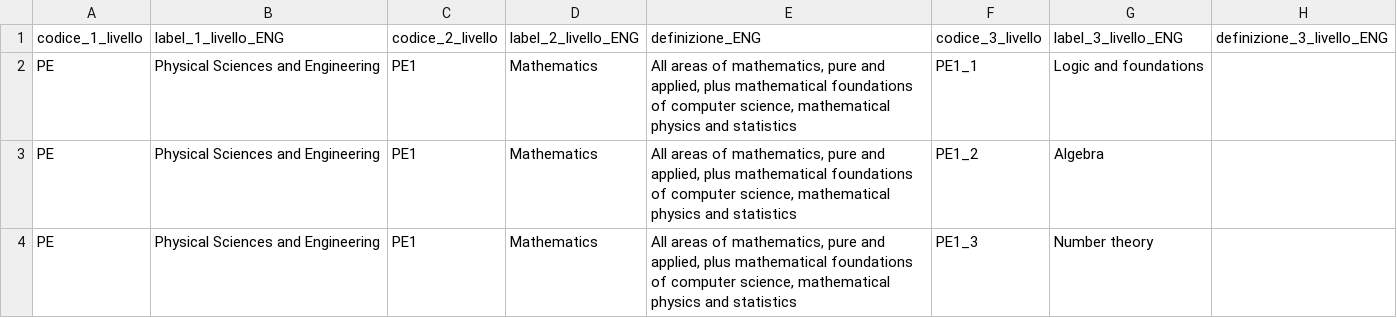
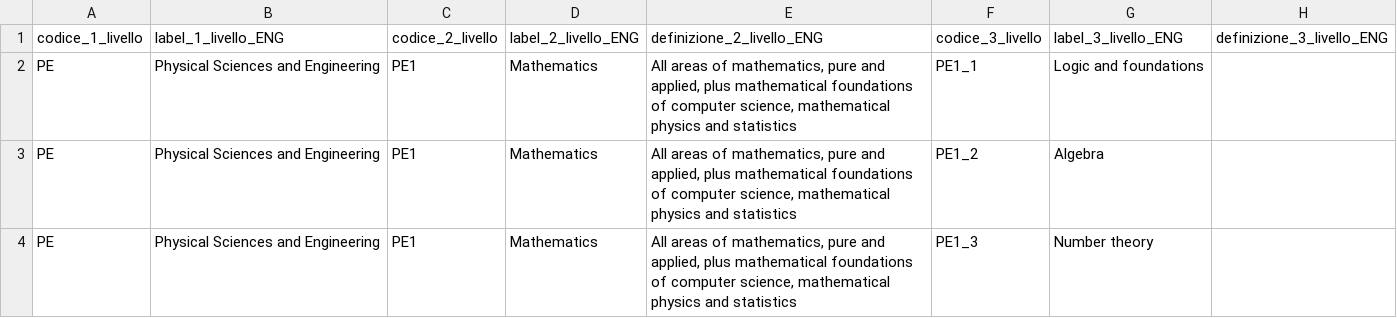
Before and after one commit to italia/daf-ontologie-vocabolari-controllati, a CSV file: VocabolariControllati/classifications-for-her/erc-panel-h2020-fp/erc-panel-h2020-fp.csv, drawn as a sheet; only a part is shown.

```diff
--- a/VocabolariControllati/classifications-for-her/erc-panel-h2020-fp/erc-panel-h2020-fp.csv
+++ b/VocabolariControllati/classifications-for-her/erc-panel-h2020-fp/erc-panel-h2020-fp.csv
@@ -1,2 +1,2 @@
-codice_1_livello,label_1_livello_ENG,codice_2_livello,label_2_livello_ENG,definizione_ENG,codice_3_livello,label_3_livello_ENG,definizione_3_livello_ENG
+codice_1_livello,label_1_livello_ENG,codice_2_livello,label_2_livello_ENG,definizione_2_livello_ENG,codice_3_livello,label_3_livello_ENG,definizione_3_livello_ENG
 PE,Physical Sciences and Engineering,PE1,Mathematics,"All areas of mathematics, pure and applied, plus mathematical foundations of computer science, mathematical physics and statistics",PE1_1,Logic and foundations,
```
Also changed, not shown: VocabolariControllati/classifications-for-universities/italian-academic-roles/italian-academic-roles.csv.
